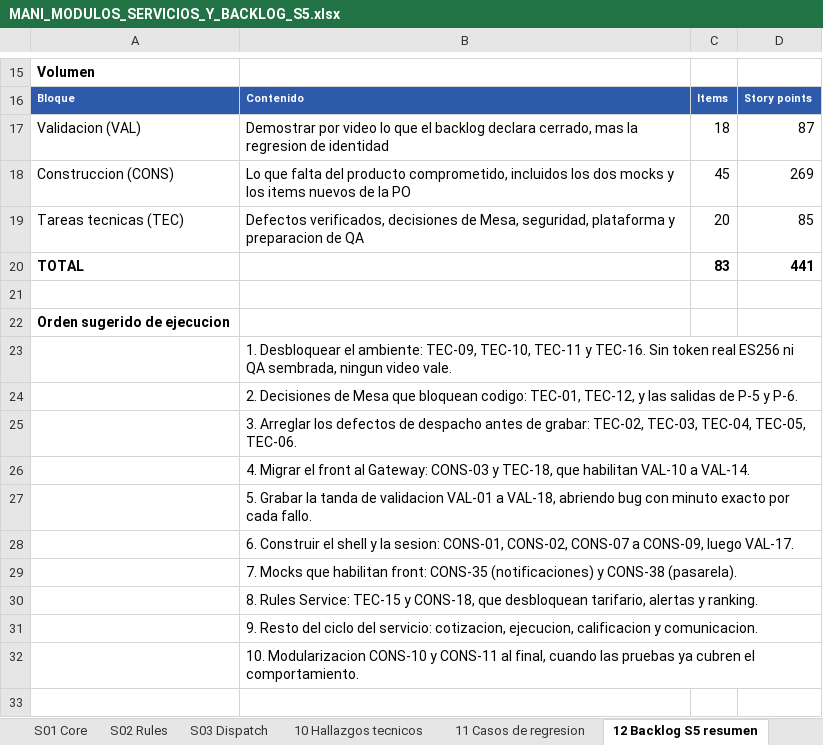
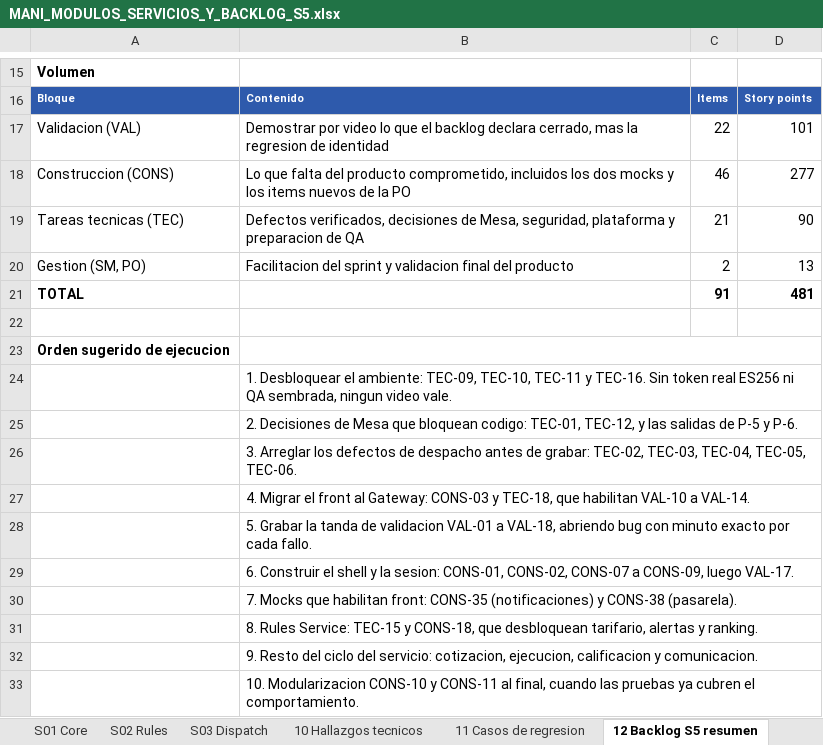
Before and after one commit to Trama-AS/MANI-docs, an Excel workbook: wiki/05-backlog/MANI_MODULOS_SERVICIOS_Y_BACKLOG_S5.xlsx, sheet 12 Backlog S5 resumen, drawn as a sheet; only a part is shown, gaps mark what is left out; values as stored, in another font and other column widths than the file's, no borders; removed rows and columns are numbered as before the commit, all else as after; the diff names each change by its address in the sheet, - before the commit and + after, or states it on an @@ line.

```diff
--- a/wiki/05-backlog/MANI_MODULOS_SERVICIOS_Y_BACKLOG_S5.xlsx (sheet 12 Backlog S5 resumen)
+++ b/wiki/05-backlog/MANI_MODULOS_SERVICIOS_Y_BACKLOG_S5.xlsx (sheet 12 Backlog S5 resumen)
-C17: 18
+C17: 22
-D17: 87
+D17: 101
-C18: 45
+C18: 46
-D18: 269
+D18: 277
-C19: 20
+C19: 21
-D19: 85
+D19: 90
-row 20: TOTAL |  | 83 | 441
+row 20: Gestion (SM, PO) | Facilitacion del sprint y validacion final del producto | 2 | 13
+row 21: TOTAL |  | 91 | 481
+B23:D23 merged
-B32:D32 merged
```
Also changed, not shown: sheet 13 Historias validacion, sheet 14 Historias construccion, sheet 15 Tareas tecnicas, sheet M05 Solicitud y asignacion, sheet M01 Plataforma multi-tenant y a, sheet M02 Usuario (identidad, registr, 6 more sheets, other sheet tabs, 1 other file.
